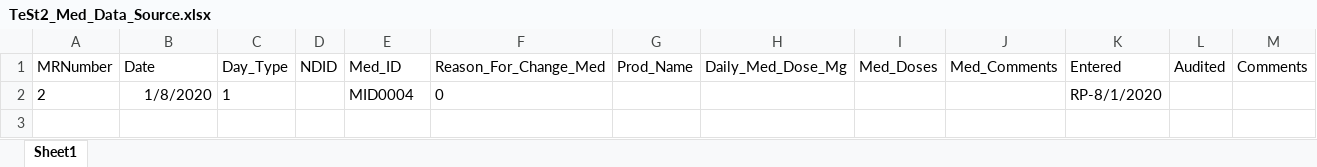
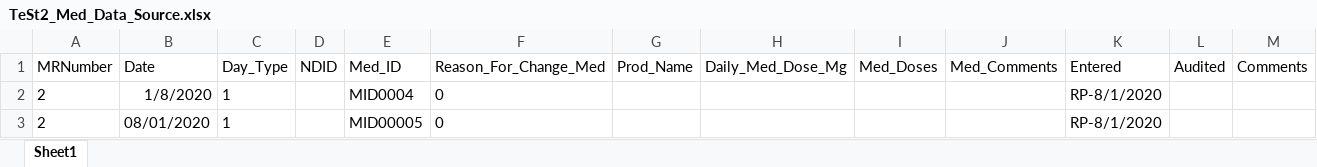
Before and after one commit to KylerKatz/KetoGator, an Excel workbook: Current Patients/TeSt2/DataBases/Data/TeSt2_Med_Data_Source.xlsx, sheet Sheet1, drawn as a sheet; values as stored, in another font and other column widths than the file's, no borders; the diff names each change by its address in the sheet, - before the commit and + after, or states it on an @@ line.

```diff
--- a/Current Patients/TeSt2/DataBases/Data/TeSt2_Med_Data_Source.xlsx (sheet Sheet1)
+++ b/Current Patients/TeSt2/DataBases/Data/TeSt2_Med_Data_Source.xlsx (sheet Sheet1)
+row 3: 2 | 08/01/2020 | 1 |  | MID00005 | 0 |  |  |  |  | RP-8/1/2020
```
Also changed, not shown: 1 other file.
